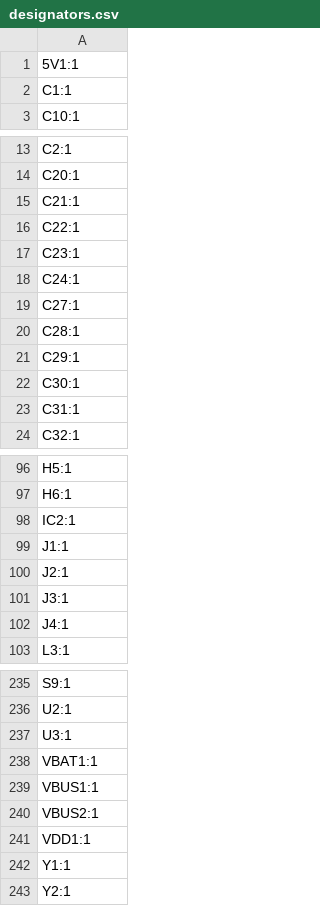
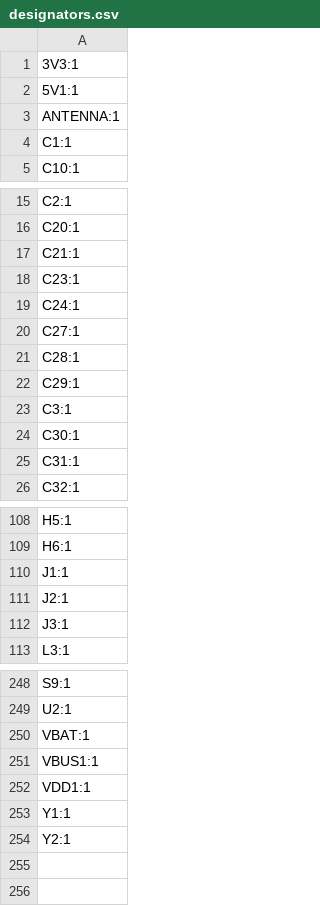
Before and after one commit to dac63701/60WKeyboard, a CSV file: production/designators.csv, drawn as a sheet; only a part is shown, gaps mark what is left out; the diff covers the shown part only.

```diff
--- a/production/designators.csv
+++ b/production/designators.csv
@@ -1,2 +1,4 @@
+3V3:1
 5V1:1
+ANTENNA:1
 C1:1
@@ -15,3 +17,2 @@ C20:1
 C21:1
-C22:1
 C23:1
@@ -21,2 +22,3 @@ C28:1
 C29:1
+C3:1
 C30:1
@@ -97,3 +109,2 @@ H5:1
 H6:1
-IC2:1
 J1:1
@@ -101,3 +112,2 @@ J2:1
 J3:1
-J4:1
 L3:1
@@ -236,6 +249,4 @@ S9:1
 U2:1
-U3:1
-VBAT1:1
+VBAT:1
 VBUS1:1
-VBUS2:1
 VDD1:1
```
Also changed, not shown: 13 added rows and 1 edited cell elsewhere in this file, production/bom.csv, production/positions.csv, 23 other files.
